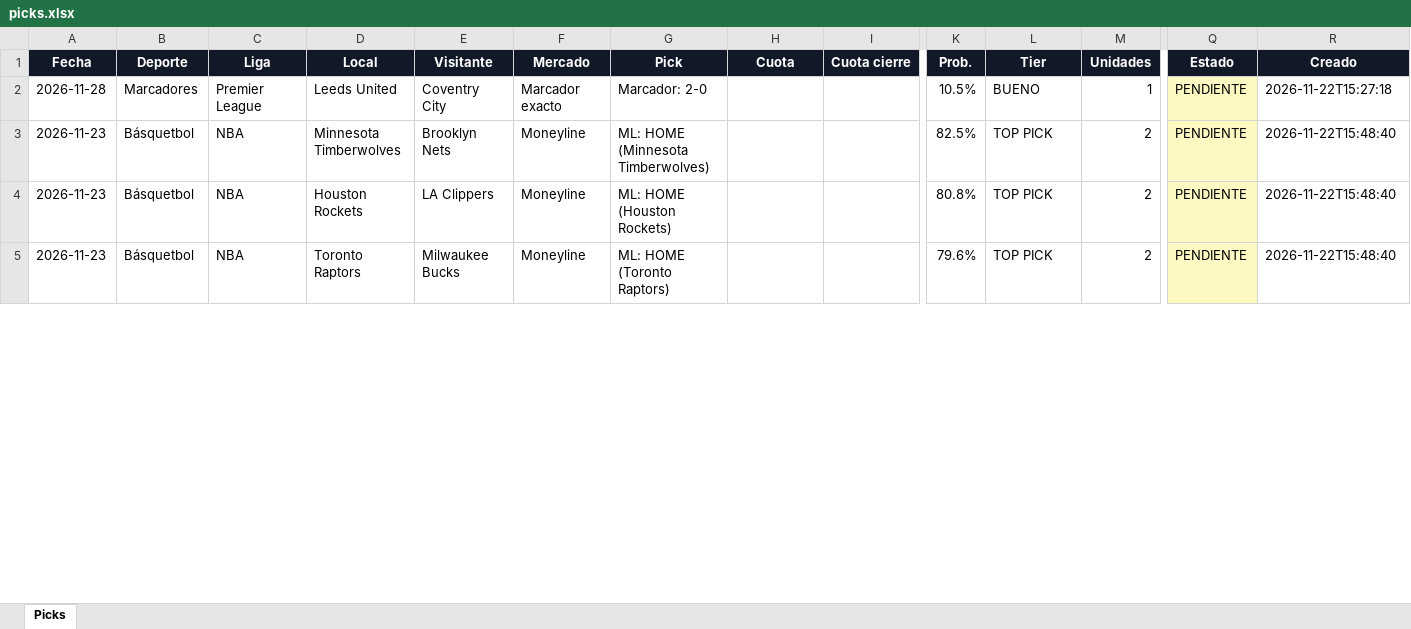
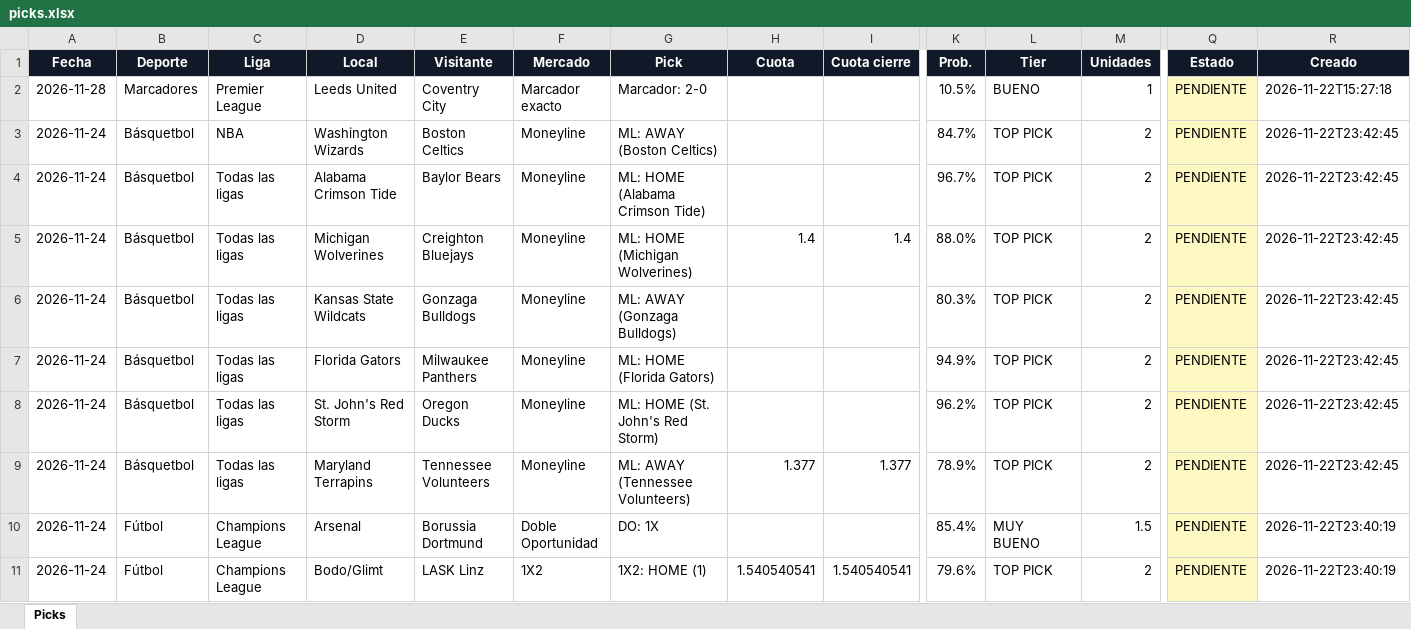
Before and after one commit to Adlax08/kronos-picks-web, an Excel workbook: data/picks.xlsx, sheet Picks, drawn as a sheet; only a part is shown, gaps mark what is left out; values as stored, in another font and other column widths than the file's, no borders; addresses are those after the commit; rows hold the shown columns only; the diff covers the shown part only; the diff names each change by its address in the sheet, - before the commit and + after, or states it on an @@ line.

Commit message:
Picks 2026-11-22 23:42

```diff
--- a/data/picks.xlsx (sheet Picks)
+++ b/data/picks.xlsx (sheet Picks)
-A3:A4 (Fecha): 2026-11-23
+A3:A4 (Fecha): 2026-11-24
-D3 (Local): Minnesota Timberwolves
+D3 (Local): Washington Wizards
-E3 (Visitante): Brooklyn Nets
+E3 (Visitante): Boston Celtics
-G3 (Pick): ML: HOME (Minnesota Timberwolves)
+G3 (Pick): ML: AWAY (Boston Celtics)
-K3 (Prob.): 82.5%
+K3 (Prob.): 84.7%
-R3:R4 (Creado): 2026-11-22T15:48:40
+R3:R4 (Creado): 2026-11-22T23:42:45
-C4 (Liga): NBA
+C4 (Liga): Todas las ligas
-D4 (Local): Houston Rockets
+D4 (Local): Alabama Crimson Tide
-E4 (Visitante): LA Clippers
+E4 (Visitante): Baylor Bears
-G4 (Pick): ML: HOME (Houston Rockets)
+G4 (Pick): ML: HOME (Alabama Crimson Tide)
-K4 (Prob.): 80.8%
+K4 (Prob.): 96.7%
+row 5: 2026-11-24 | Básquetbol | Todas las ligas | Michigan Wolverines | Creighton Bluejays | Moneyline | ML: HOME (Michigan Wolverines) | 1.4 | 1.4 | 88.0% | TOP PICK | 2 | PENDIENTE | 2026-11-22T23:42:45
+row 6: 2026-11-24 | Básquetbol | Todas las ligas | Kansas State Wildcats | Gonzaga Bulldogs | Moneyline | ML: AWAY (Gonzaga Bulldogs) |  |  | 80.3% | TOP PICK | 2 | PENDIENTE | 2026-11-22T23:42:45
-A7 (Fecha): 2026-11-23
+A7 (Fecha): 2026-11-24
-C7 (Liga): NBA
+C7 (Liga): Todas las ligas
-D7 (Local): Toronto Raptors
+D7 (Local): Florida Gators
-E7 (Visitante): Milwaukee Bucks
+E7 (Visitante): Milwaukee Panthers
-G7 (Pick): ML: HOME (Toronto Raptors)
+G7 (Pick): ML: HOME (Florida Gators)
-K7 (Prob.): 79.6%
+K7 (Prob.): 94.9%
-R7 (Creado): 2026-11-22T15:48:40
+R7 (Creado): 2026-11-22T23:42:45
+row 8: 2026-11-24 | Básquetbol | Todas las ligas | St. John's Red Storm | Oregon Ducks | Moneyline | ML: HOME (St. John's Red Storm) |  |  | 96.2% | TOP PICK | 2 | PENDIENTE | 2026-11-22T23:42:45
+row 9: 2026-11-24 | Básquetbol | Todas las ligas | Maryland Terrapins | Tennessee Volunteers | Moneyline | ML: AWAY (Tennessee Volunteers) | 1.377 | 1.377 | 78.9% | TOP PICK | 2 | PENDIENTE | 2026-11-22T23:42:45
+row 10: 2026-11-24 | Fútbol | Champions League | Arsenal | Borussia Dortmund | Doble Oportunidad | DO: 1X |  |  | 85.4% | MUY BUENO | 1.5 | PENDIENTE | 2026-11-22T23:40:19
+row 11: 2026-11-24 | Fútbol | Champions League | Bodo/Glimt | LASK Linz | 1X2 | 1X2: HOME (1) | 1.540540541 | 1.540540541 | 79.6% | TOP PICK | 2 | PENDIENTE | 2026-11-22T23:40:19
```
Also changed, not shown: 33 added rows and 6 edited cells elsewhere in this sheet, 43 other files.
